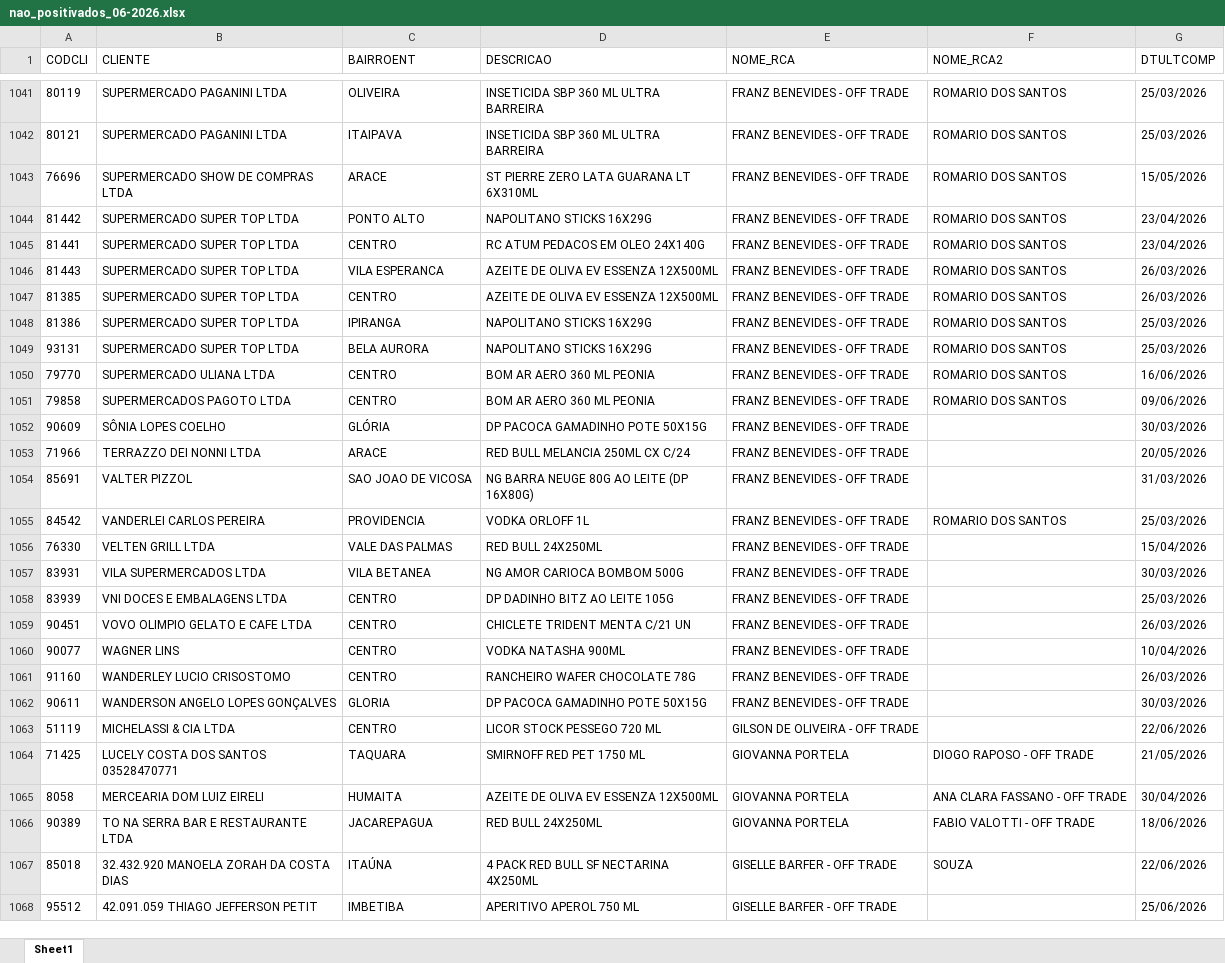
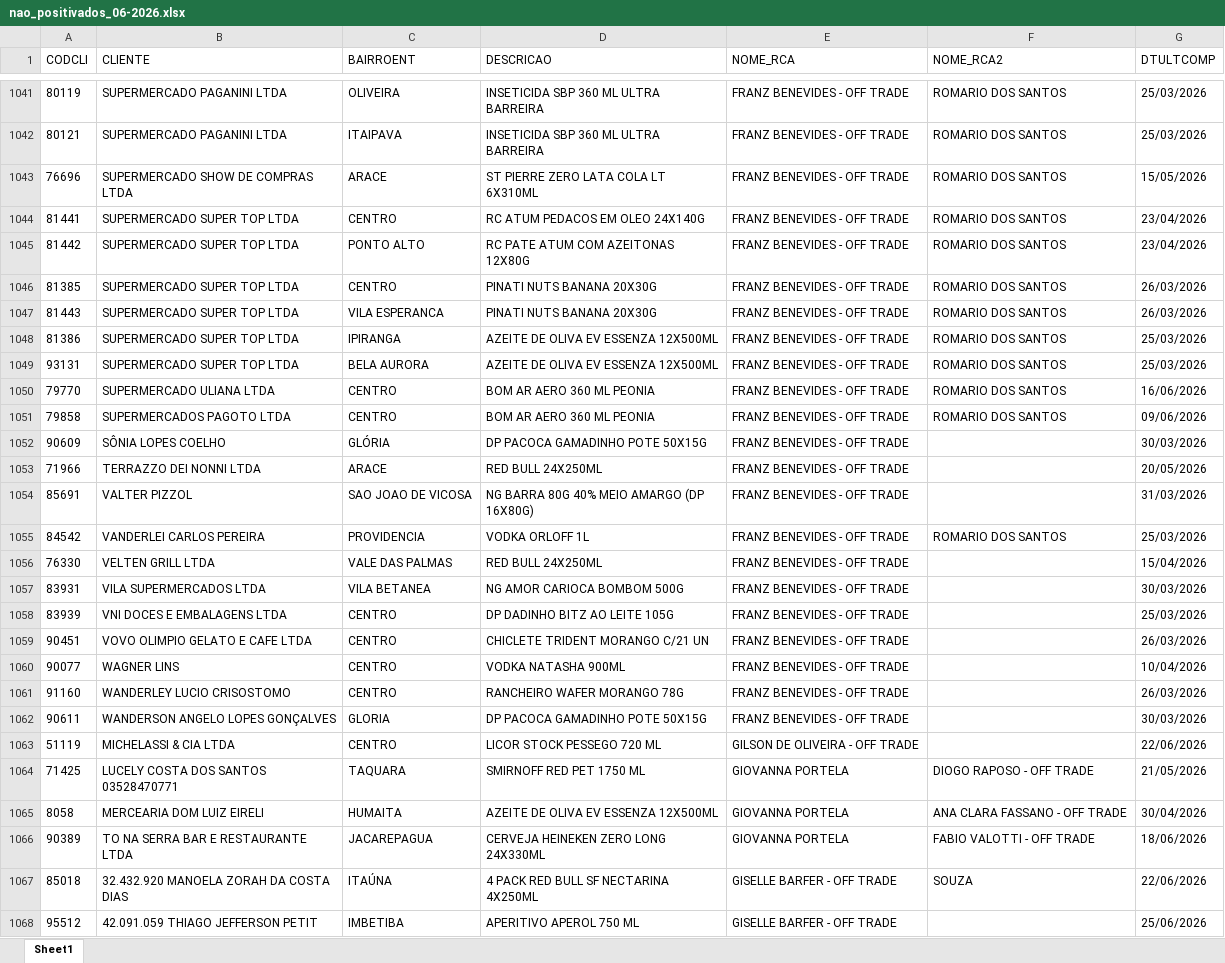
Before and after one commit to leonardocampos-cmd/offtrade, an Excel workbook: nao_positivados_06-2026.xlsx, sheet Sheet1, drawn as a sheet; only a part is shown, gaps mark what is left out; values as stored, in another font and other column widths than the file's, no borders; removed rows and columns are numbered as before the commit, all else as after; the diff covers the shown part only; the diff names each change by its address in the sheet, - before the commit and + after, or states it on an @@ line.

```diff
--- a/nao_positivados_06-2026.xlsx (sheet Sheet1)
+++ b/nao_positivados_06-2026.xlsx (sheet Sheet1)
-D1043 (DESCRICAO): ST PIERRE ZERO LATA GUARANA LT 6X310ML
+D1043 (DESCRICAO): ST PIERRE ZERO LATA COLA LT 6X310ML
-row 1044: 81442 | SUPERMERCADO SUPER TOP LTDA | PONTO ALTO | NAPOLITANO STICKS 16X29G | FRANZ BENEVIDES - OFF TRADE | ROMARIO DOS SANTOS | 23/04/2026
-A1045 (CODCLI): 81443
+A1045 (CODCLI): 81442
-C1045 (BAIRROENT): VILA ESPERANCA
+C1045 (BAIRROENT): PONTO ALTO
-D1045 (DESCRICAO): AZEITE DE OLIVA EV ESSENZA 12X500ML
+D1045 (DESCRICAO): RC PATE ATUM COM AZEITONAS 12X80G
-G1045 (DTULTCOMP): 26/03/2026
+G1045 (DTULTCOMP): 23/04/2026
-D1046 (DESCRICAO): AZEITE DE OLIVA EV ESSENZA 12X500ML
+D1046 (DESCRICAO): PINATI NUTS BANANA 20X30G
+row 1047: 81443 | SUPERMERCADO SUPER TOP LTDA | VILA ESPERANCA | PINATI NUTS BANANA 20X30G | FRANZ BENEVIDES - OFF TRADE | ROMARIO DOS SANTOS | 26/03/2026
-D1048:D1049 (DESCRICAO): NAPOLITANO STICKS 16X29G
+D1048:D1049 (DESCRICAO): AZEITE DE OLIVA EV ESSENZA 12X500ML
-D1053 (DESCRICAO): RED BULL MELANCIA 250ML CX C/24
+D1053 (DESCRICAO): RED BULL 24X250ML
-D1054 (DESCRICAO): NG BARRA NEUGE 80G AO LEITE (DP 16X80G)
+D1054 (DESCRICAO): NG BARRA 80G 40% MEIO AMARGO (DP 16X80G)
-D1059 (DESCRICAO): CHICLETE TRIDENT MENTA C/21 UN
+D1059 (DESCRICAO): CHICLETE TRIDENT MORANGO C/21 UN
-D1061 (DESCRICAO): RANCHEIRO WAFER CHOCOLATE 78G
+D1061 (DESCRICAO): RANCHEIRO WAFER MORANGO 78G
-D1066 (DESCRICAO): RED BULL 24X250ML
+D1066 (DESCRICAO): CERVEJA HEINEKEN ZERO LONG 24X330ML
```
Also changed, not shown: 8 added rows, 8 removed rows, 2 moved rows and 460 edited cells elsewhere in this sheet, 7 other files.
